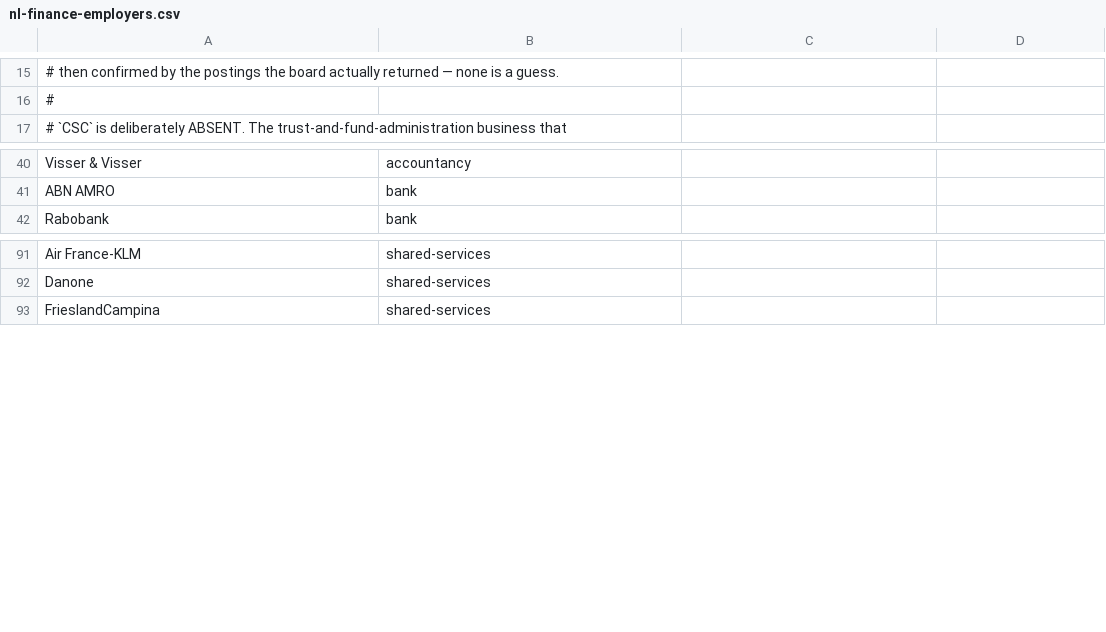
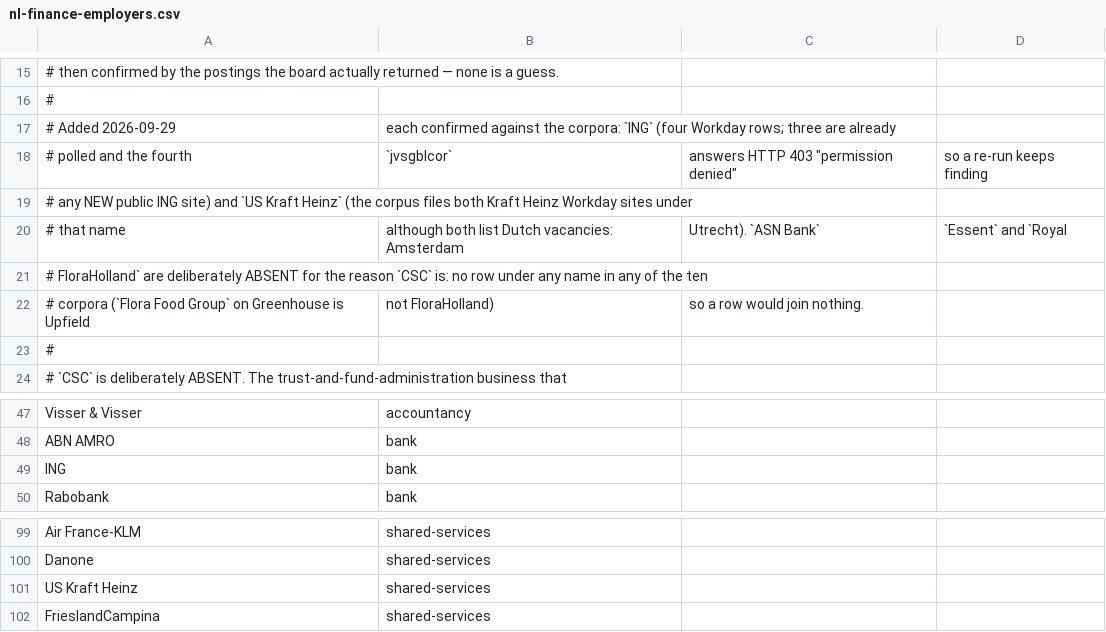
Before and after one commit to pushkarverma3698/FounderOS, a CSV file: docs/strategy/data/nl-finance-employers.csv, drawn as a sheet; only a part is shown, gaps mark what is left out.

```diff
--- a/docs/strategy/data/nl-finance-employers.csv
+++ b/docs/strategy/data/nl-finance-employers.csv
@@ -16,2 +16,9 @@
 #
+# Added 2026-09-29, each confirmed against the corpora: `ING` (four Workday rows; three are already
+# polled and the fourth, `jvsgblcor`, answers HTTP 403 "permission denied", so a re-run keeps finding
+# any NEW public ING site) and `US Kraft Heinz` (the corpus files both Kraft Heinz Workday sites under
+# that name, although both list Dutch vacancies: Amsterdam, Utrecht). `ASN Bank`, `Essent` and `Royal
+# FloraHolland` are deliberately ABSENT for the reason `CSC` is: no row under any name in any of the ten
+# corpora (`Flora Food Group` on Greenhouse is Upfield, not FloraHolland), so a row would join nothing.
+#
 # `CSC` is deliberately ABSENT. The trust-and-fund-administration business that
@@ -41,2 +48,3 @@ Visser & Visser,accountancy
 ABN AMRO,bank
+ING,bank
 Rabobank,bank
@@ -92,2 +100,3 @@ Air France-KLM,shared-services
 Danone,shared-services
+US Kraft Heinz,shared-services
 FrieslandCampina,shared-services
```
